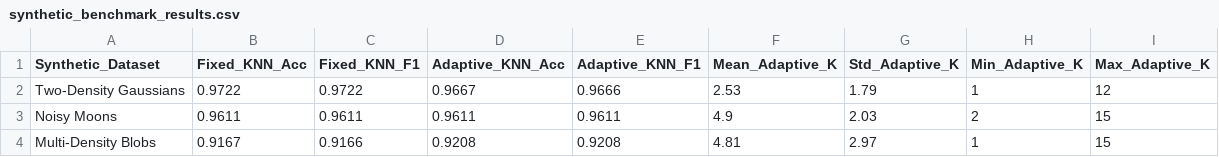
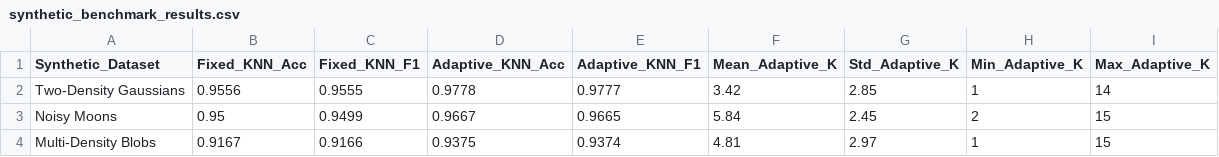
Before and after one commit to Sru-7/adaptive-knn, a CSV file: member_4_robustness_and_synthetic_analysis/results/tables/synthetic_benchmark_results.csv, drawn as a sheet.

```diff
--- a/member_4_robustness_and_synthetic_analysis/results/tables/synthetic_benchmark_results.csv
+++ b/member_4_robustness_and_synthetic_analysis/results/tables/synthetic_benchmark_results.csv
@@ -1,4 +1,4 @@
 Synthetic_Dataset,Fixed_KNN_Acc,Fixed_KNN_F1,Adaptive_KNN_Acc,Adaptive_KNN_F1,Mean_Adaptive_K,Std_Adaptive_K,Min_Adaptive_K,Max_Adaptive_K
-Two-Density Gaussians,0.9722,0.9722,0.9667,0.9666,2.53,1.79,1,12
-Noisy Moons,0.9611,0.9611,0.9611,0.9611,4.9,2.03,2,15
-Multi-Density Blobs,0.9167,0.9166,0.9208,0.9208,4.81,2.97,1,15
+Two-Density Gaussians,0.9556,0.9555,0.9778,0.9777,3.42,2.85,1,14
+Noisy Moons,0.95,0.9499,0.9667,0.9665,5.84,2.45,2,15
+Multi-Density Blobs,0.9167,0.9166,0.9375,0.9374,4.81,2.97,1,15
```
Also changed, not shown: member_2_baseline_models/results/baseline_comparison_tables.csv, member_3_data_and_statistical_evaluation/results/tables/repeated_seed_raw_metrics.csv, 37 other files.
